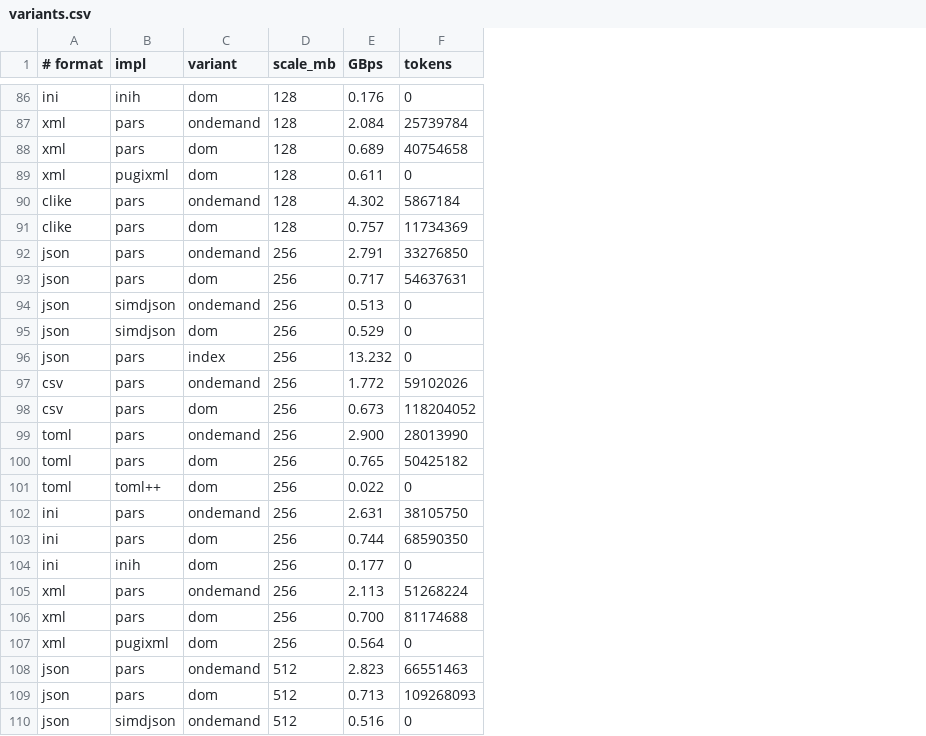
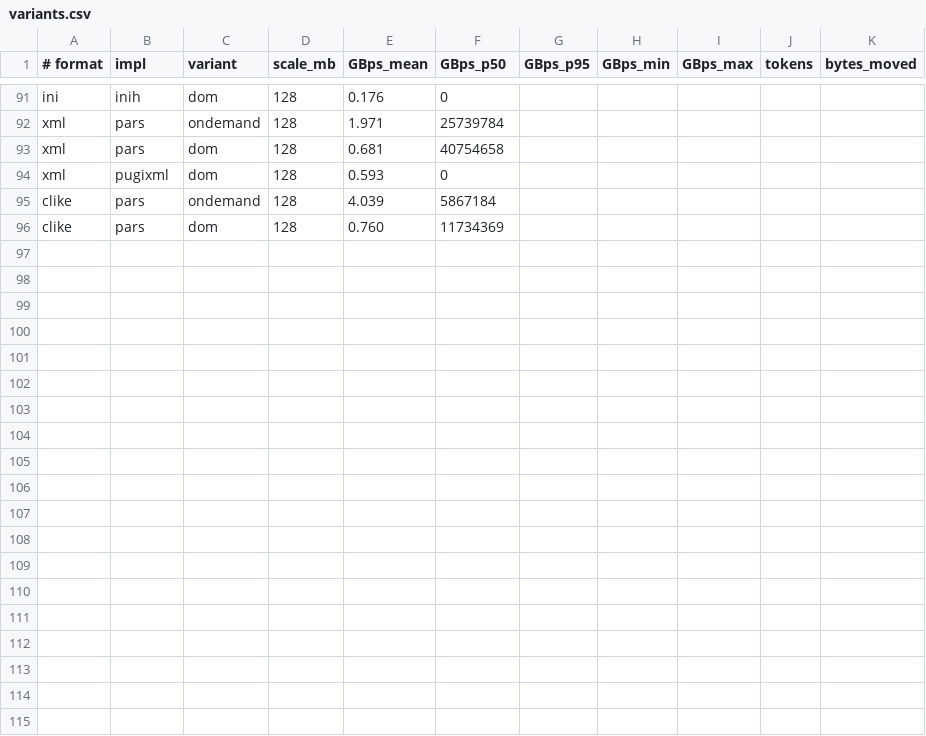
Before and after one commit to DvdBr3o/pars, a CSV file: paper/plots/data/variants.csv, drawn as a sheet; only a part is shown, gaps mark what is left out; removed rows and columns are numbered as before the commit, all else as after; the diff covers the shown part only; the diff names each change by its address in the sheet, - before the commit and + after, or states it on an @@ line.

```diff
--- a/paper/plots/data/variants.csv
+++ b/paper/plots/data/variants.csv
-column E (GBps), rows 86-91: 0.176 | 2.084 | 0.689 | 0.611 | 4.302 | 0.757
+column E (GBps_mean), rows 91-96: 0.176 | 1.971 | 0.681 | 0.593 | 4.039 | 0.760
+column G (GBps_p95), empty
+column H (GBps_min), empty
+column I (GBps_max), empty
+column J (tokens), empty
+column K (bytes_moved), empty
-F1: tokens
+F1: GBps_p50
-row 92: json | pars | ondemand | 256 | 2.791 | 33276850
-row 93: json | pars | dom | 256 | 0.717 | 54637631
-row 94: json | simdjson | ondemand | 256 | 0.513 | 0
-row 95: json | simdjson | dom | 256 | 0.529 | 0
-row 96: json | pars | index | 256 | 13.232 | 0
-row 97: csv | pars | ondemand | 256 | 1.772 | 59102026
-row 98: csv | pars | dom | 256 | 0.673 | 118204052
-row 99: toml | pars | ondemand | 256 | 2.900 | 28013990
-row 100: toml | pars | dom | 256 | 0.765 | 50425182
-row 101: toml | toml++ | dom | 256 | 0.022 | 0
-row 102: ini | pars | ondemand | 256 | 2.631 | 38105750
-row 103: ini | pars | dom | 256 | 0.744 | 68590350
-row 104: ini | inih | dom | 256 | 0.177 | 0
-row 105: xml | pars | ondemand | 256 | 2.113 | 51268224
-row 106: xml | pars | dom | 256 | 0.700 | 81174688
-row 107: xml | pugixml | dom | 256 | 0.564 | 0
-row 108: json | pars | ondemand | 512 | 2.823 | 66551463
-row 109: json | pars | dom | 512 | 0.713 | 109268093
-row 110: json | simdjson | ondemand | 512 | 0.516 | 0
```
Also changed, not shown: 6 removed rows, 5 moved rows and 10 edited cells elsewhere in this file, paper/plots/data/baselines.csv, paper/plots/data/memory.csv, 7 other files.
